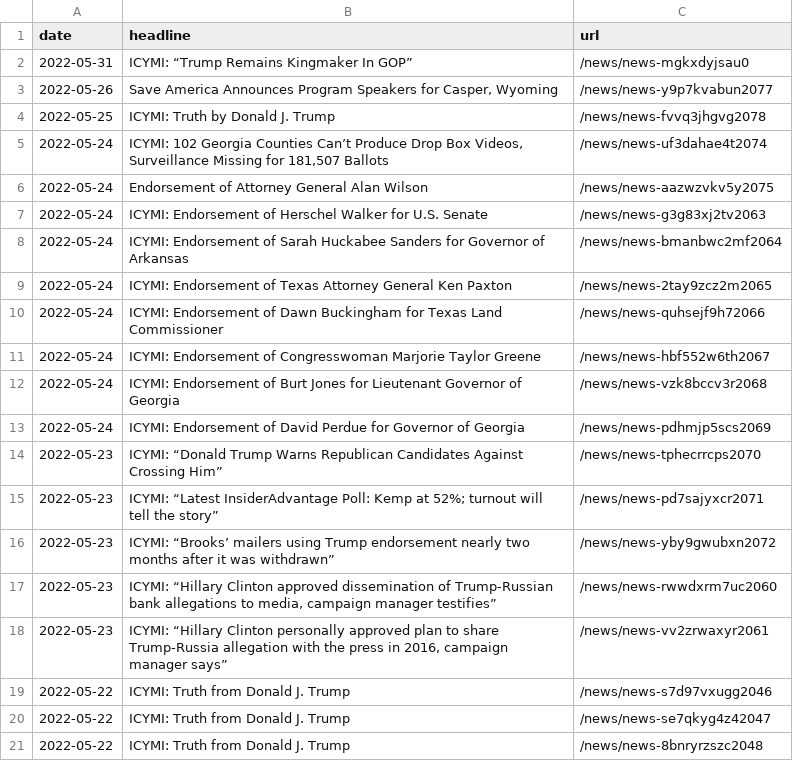
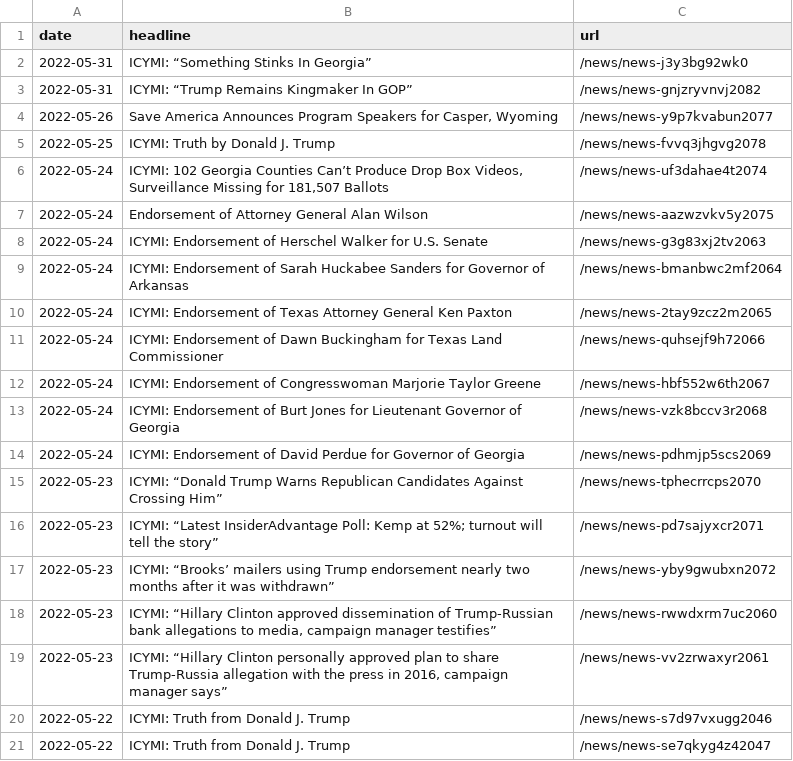
Before and after one commit to gridviz/trump-releases, a CSV file: data/all_endorsements_urls.csv, drawn as a sheet.

```diff
--- a/data/all_endorsements_urls.csv
+++ b/data/all_endorsements_urls.csv
@@ -1,3 +1,4 @@
 date,headline,url
-2022-05-31,ICYMI: “Trump Remains Kingmaker In GOP”,/news/news-mgkxdyjsau0
+2022-05-31,ICYMI: “Something Stinks In Georgia”,/news/news-j3y3bg92wk0
+2022-05-31,ICYMI: “Trump Remains Kingmaker In GOP”,/news/news-gnjzryvnvj2082
 2022-05-26,"Save America Announces Program Speakers for Casper, Wyoming",/news/news-y9p7kvabun2077
@@ -20,2 +21 @@ date,headline,url
 2022-05-22,ICYMI: Truth from Donald J. Trump,/news/news-se7qkyg4z42047
-2022-05-22,ICYMI: Truth from Donald J. Trump,/news/news-8bnryrzszc2048
```
Also changed, not shown: data/processed/all_press_releases_latest.csv, 1 other file.
